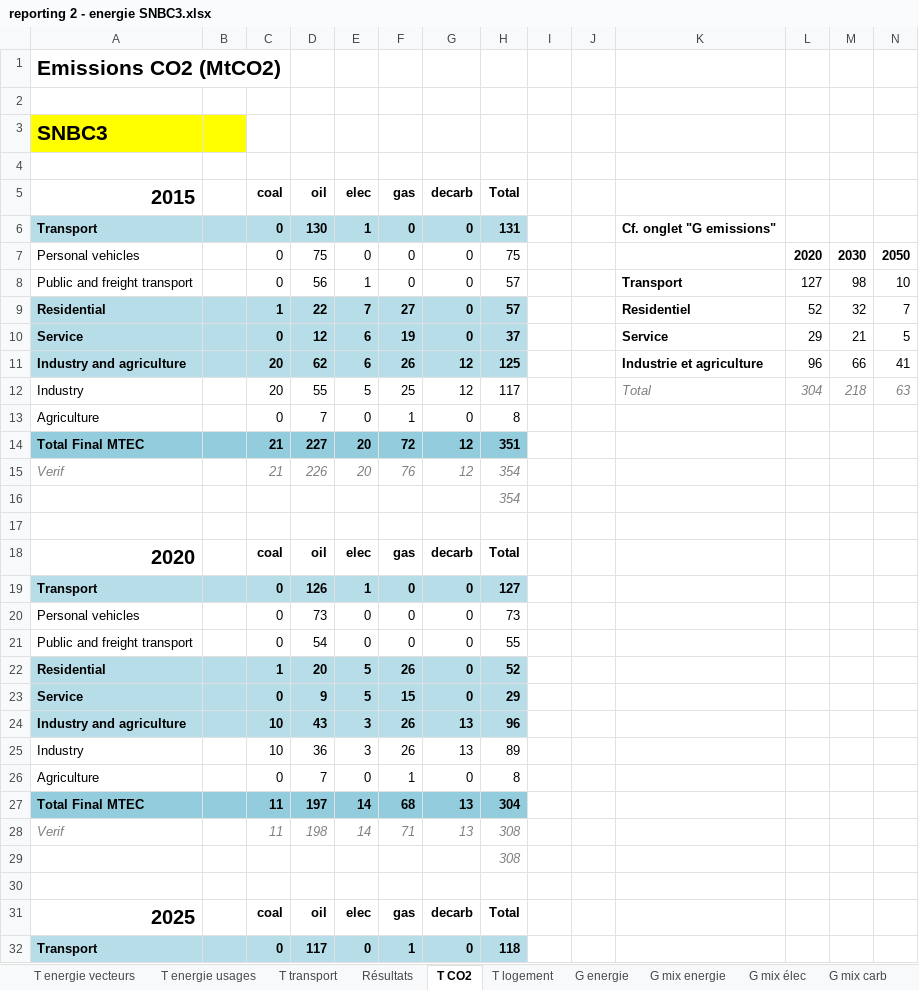
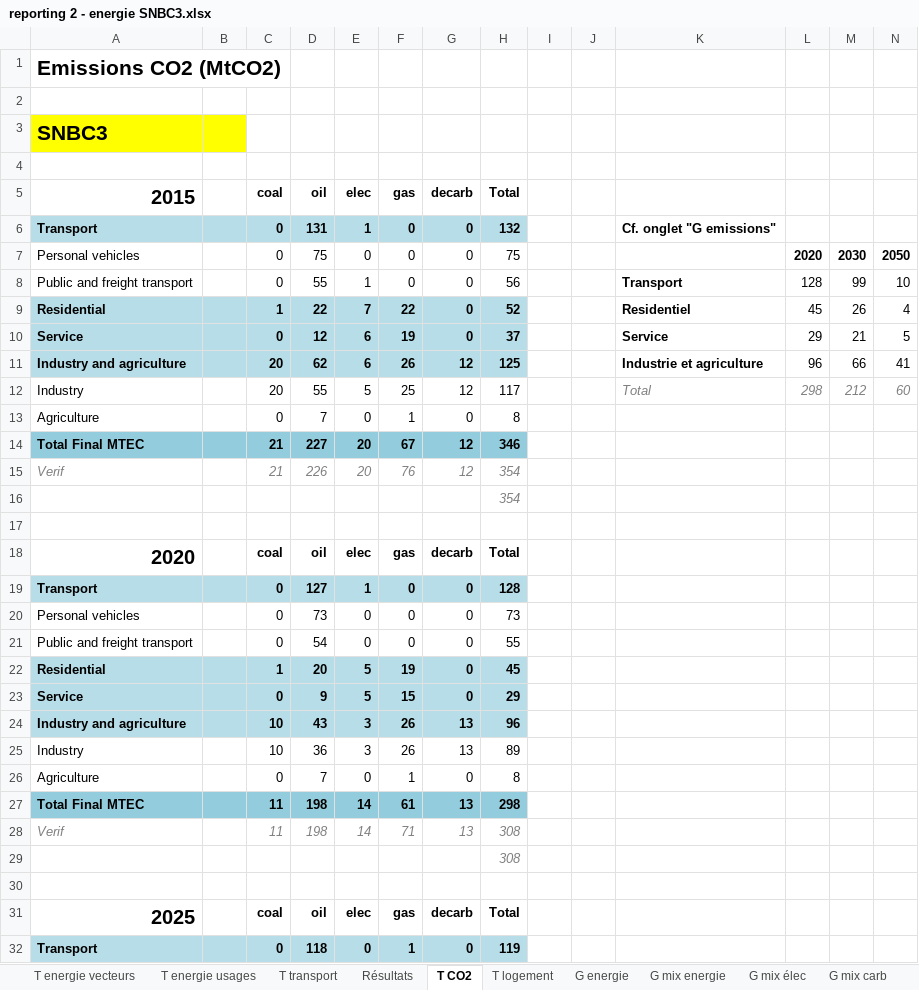
Before and after one commit to ministeres/ThreeME_ADOMIN, an Excel workbook: results/reporting 2 - energie SNBC3.xlsx, sheet T CO2, drawn as a sheet; only a part is shown; values as stored, in another font and other column widths than the file's, no borders; the diff covers the shown part only; the diff names each change by its address in the sheet, - before the commit and + after, or states it on an @@ line.

```diff
--- a/results/reporting 2 - energie SNBC3.xlsx (sheet T CO2)
+++ b/results/reporting 2 - energie SNBC3.xlsx (sheet T CO2)
-D6 (oil): 130
+D6 (oil): 131
-H6 (Total): 131
+H6 (Total): 132
-D8 (oil): 56
+D8 (oil): 55
-H8 (Total): 57
+H8 (Total): 56
-L8: 127
+L8: 128
-M8: 98
+M8: 99
-F9 (gas): 27
+F9 (gas): 22
-H9 (Total): 57
+H9 (Total): 52
-L9: 52
+L9: 45
-M9: 32
+M9: 26
-N9: 7
+N9: 4
-L12: 304
+L12: 298
-M12: 218
+M12: 212
-N12: 63
+N12: 60
-F14 (gas): 72
+F14 (gas): 67
-H14 (Total): 351
+H14 (Total): 346
-D19 (oil): 126
+D19 (oil): 127
-H19 (Total): 127
+H19 (Total): 128
-F22 (gas): 26
+F22 (gas): 19
-H22 (Total): 52
+H22 (Total): 45
-D27 (oil): 197
+D27 (oil): 198
-F27 (gas): 68
+F27 (gas): 61
-H27 (Total): 304
+H27 (Total): 298
-D32 (oil): 117
+D32 (oil): 118
-H32 (Total): 118
+H32 (Total): 119
```
Also changed, not shown: 39 edited cells elsewhere in this sheet, sheet Résultats, sheet T parc auto, sheet T transport, sheet T energie usages, sheet T energie vecteurs, sheet T logement, formulas that keep their value, hidden cells, charts or pictures, data/calibrations/recalage parc immobilier_new2.xlsx, results/ademe_results/reporting_1_ademe.xlsx, 34 other files.
